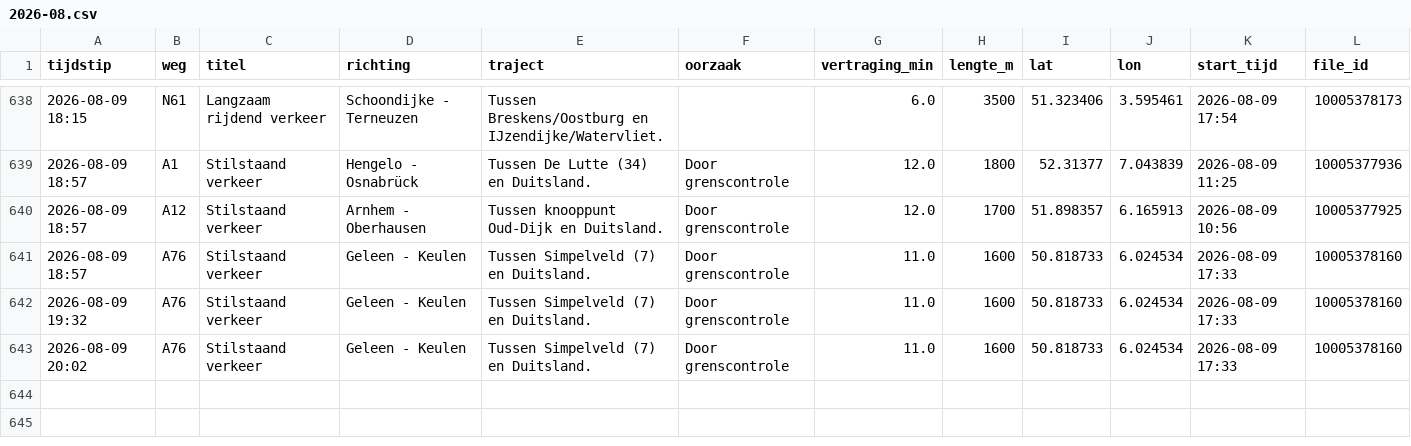
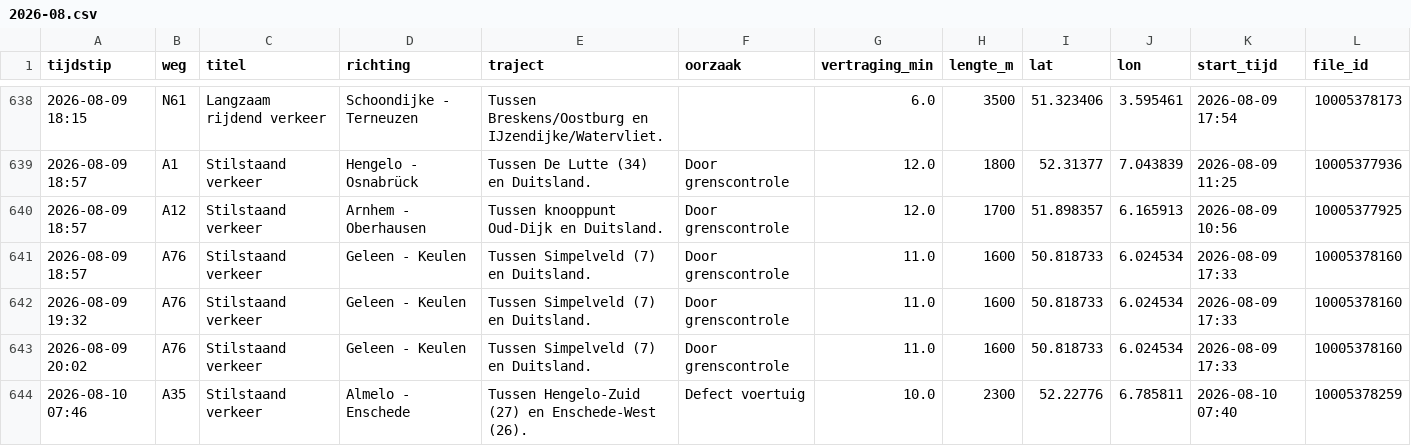
Before and after one commit to YvesW81/test-3, a CSV file: data/files/2026-08.csv, drawn as a sheet; only a part is shown, gaps mark what is left out.

```diff
--- a/data/files/2026-08.csv
+++ b/data/files/2026-08.csv
@@ -643 +643,2 @@ tijdstip,weg,titel,richting,traject,oorzaak,vertraging_min,lengte_m,lat,lon,star
 2026-08-09 20:02,A76,Stilstaand verkeer,Geleen - Keulen,Tussen Simpelveld (7) en Duitsland.,Door grenscontrole,11.0,1600,50.818733,6.024534,2026-08-09 17:33,10005378160
+2026-08-10 07:46,A35,Stilstaand verkeer,Almelo - Enschede,Tussen Hengelo-Zuid (27) en Enschede-West (26).,Defect voertuig,10.0,2300,52.22776,6.785811,2026-08-10 07:40,10005378259
```
Also changed, not shown: data/totalen.csv.
